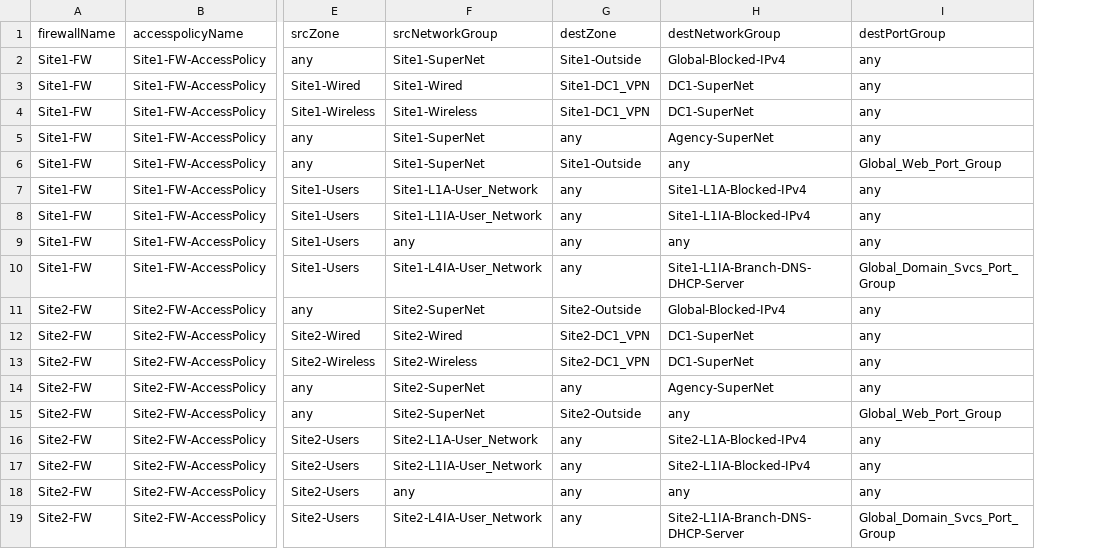
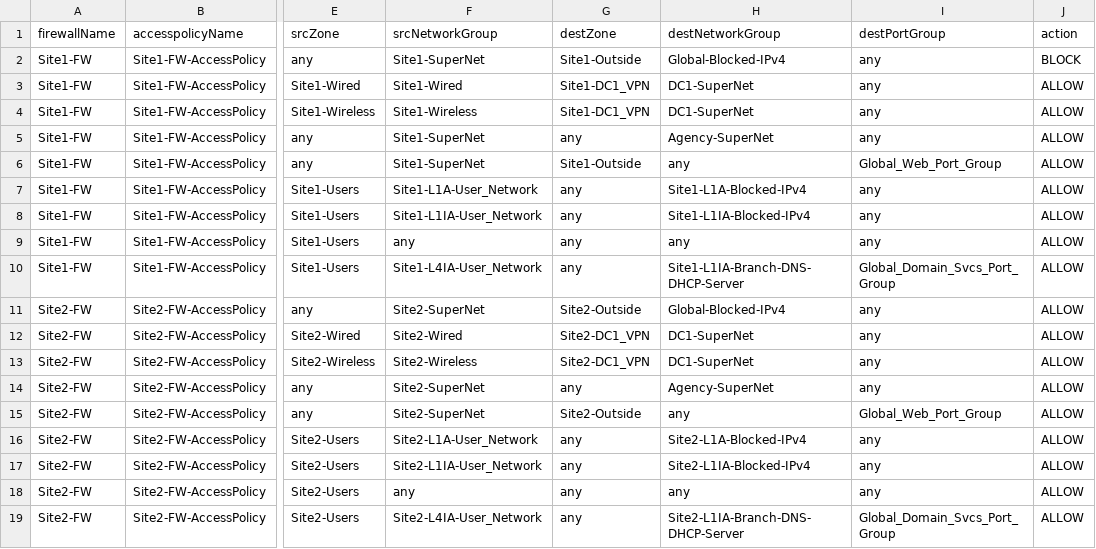
Before and after one commit to trevorpatch73/CSV-FED-FMC, a CSV file: secrules.csv, drawn as a sheet; only a part is shown, gaps mark what is left out; the diff names each change by its address in the sheet, - before the commit and + after, or states it on an @@ line.

```diff
--- a/secrules.csv
+++ b/secrules.csv
+column J (action), rows 2-19: BLOCK | ALLOW | ALLOW | ALLOW | ALLOW | ALLOW | ALLOW | ALLOW | ALLOW | ALLOW | ALLOW | ALLOW | ALLOW | ALLOW | ALLOW | ALLOW | ALLOW | ALLOW
```
Also changed, not shown: 1 other file.
